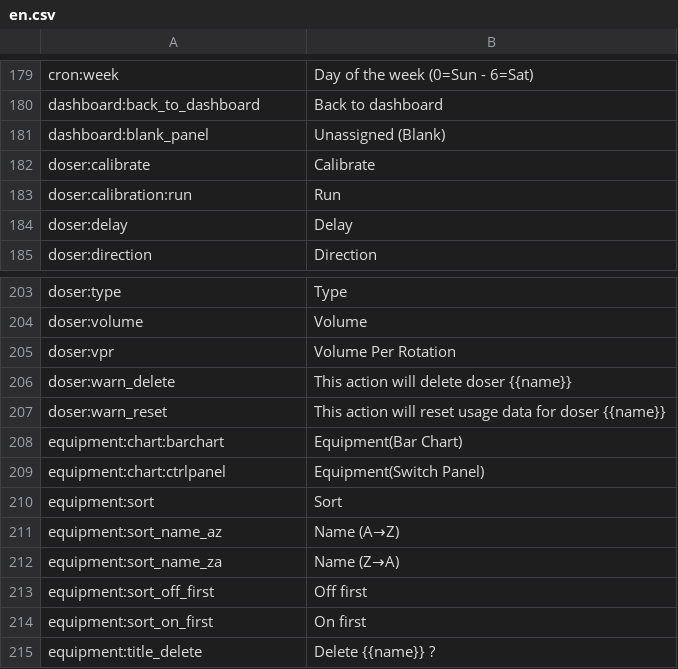
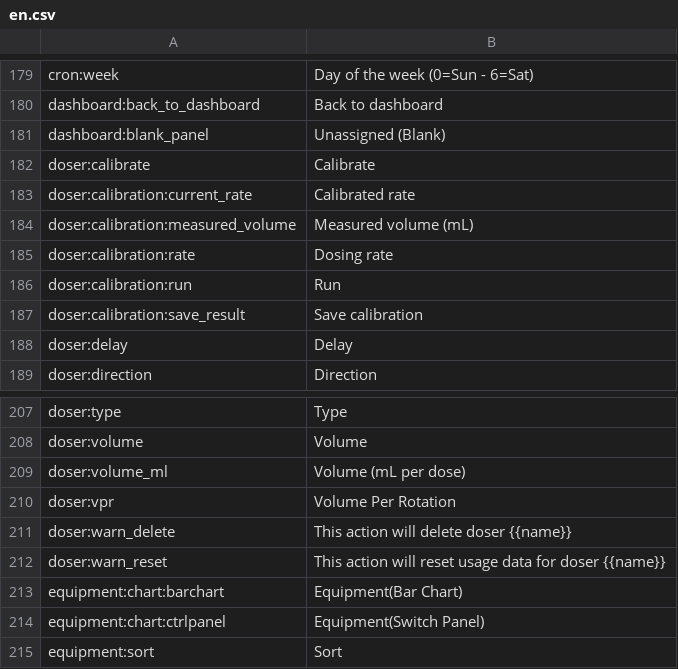
Before and after one commit to reef-pi/reef-pi, a CSV file: front-end/assets/translations/en.csv, drawn as a sheet; only a part is shown, gaps mark what is left out; the shorter side is filled out with more unchanged rows.

```diff
--- a/front-end/assets/translations/en.csv
+++ b/front-end/assets/translations/en.csv
@@ -182,3 +182,7 @@ dashboard:blank_panel,Unassigned (Blank)
 doser:calibrate,Calibrate
+doser:calibration:current_rate,Calibrated rate
+doser:calibration:measured_volume,Measured volume (mL)
+doser:calibration:rate,Dosing rate
 doser:calibration:run,Run
+doser:calibration:save_result,Save calibration
 doser:delay,Delay
@@ -204,2 +208,3 @@ doser:type,Type
 doser:volume,Volume
+doser:volume_ml,Volume (mL per dose)
 doser:vpr,Volume Per Rotation
```
Also changed, not shown: 8 other files.
